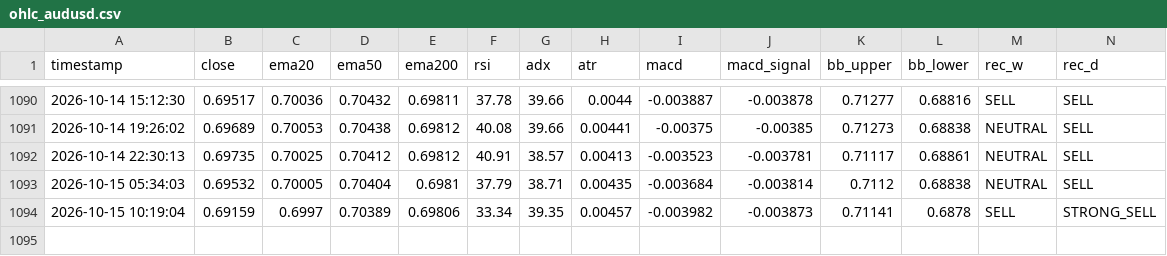
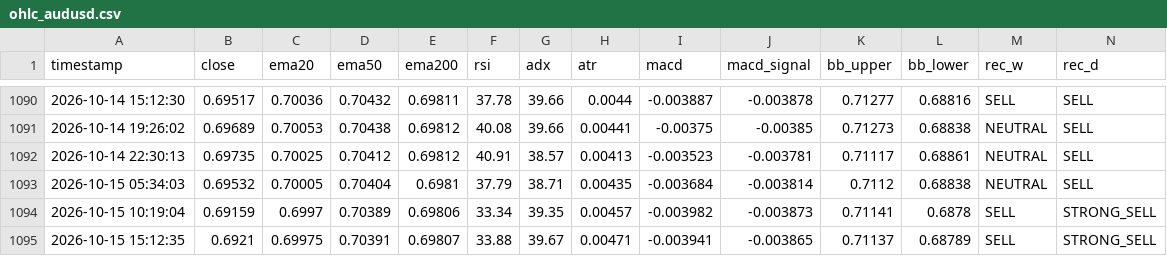
Before and after one commit to lokhrafa/TriviumDashboard, a CSV file: data/ohlc_audusd.csv, drawn as a sheet; only a part is shown, gaps mark what is left out; rows hold the shown columns only; the diff names each change by its address in the sheet, - before the commit and + after, or states it on an @@ line.

```diff
--- a/data/ohlc_audusd.csv
+++ b/data/ohlc_audusd.csv
+row 1095: 2026-10-15 15:12:35 | 0.6921 | 0.69975 | 0.70391 | 0.69807 | 33.88 | 39.67 | 0.00471 | -0.003941 | -0.003865 | 0.71137 | 0.68789 | SELL | STRONG_SELL
```
Also changed, not shown: data/ohlc_eurusd.csv, data/ohlc_gbpusd.csv, 3 other files.
